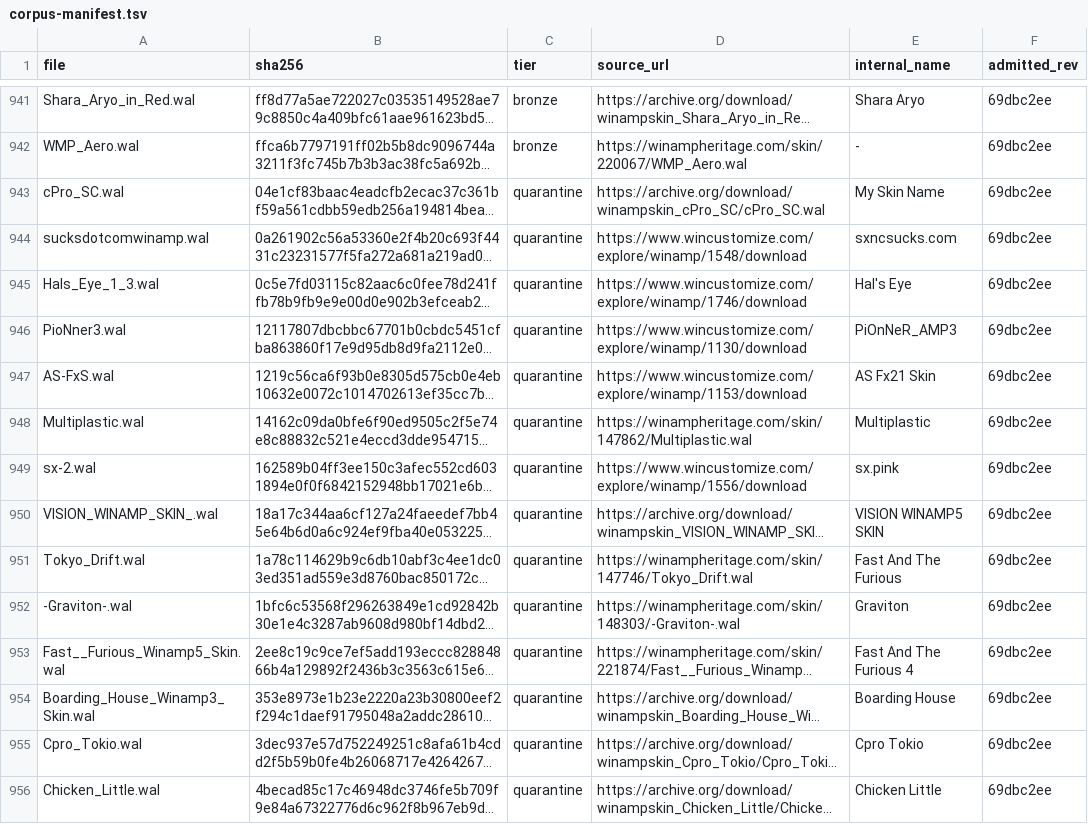
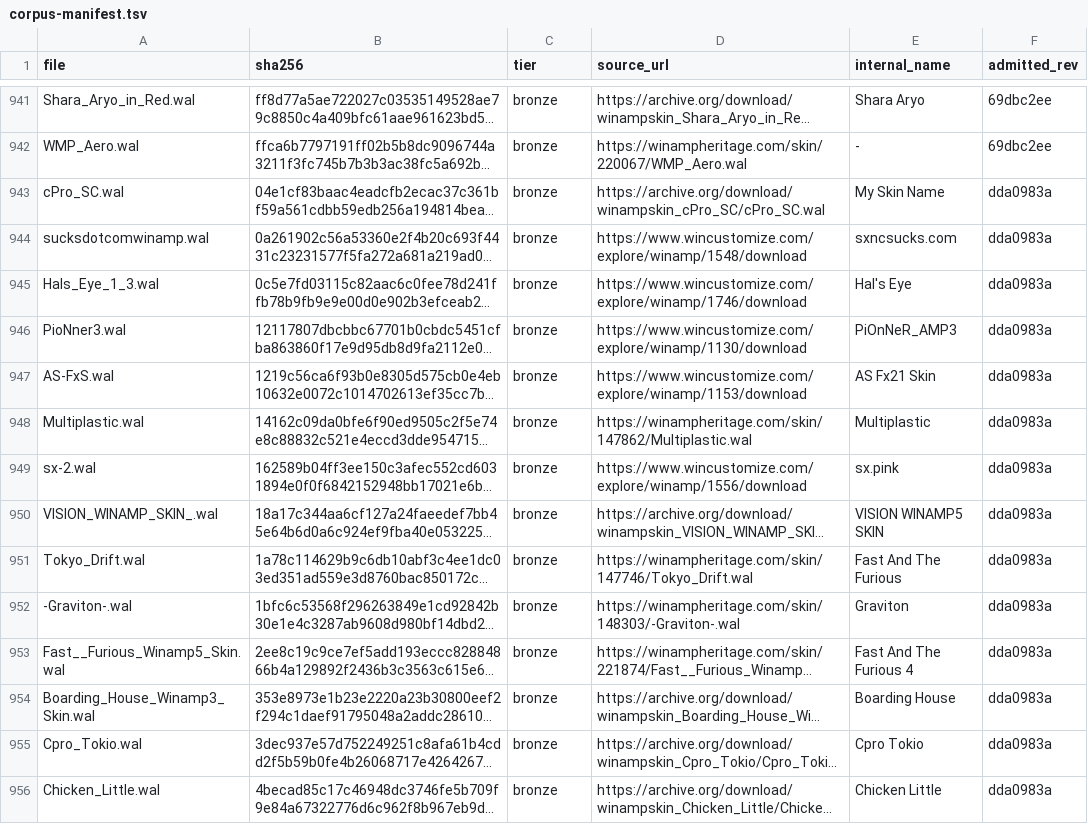
Before and after one commit to ad-repo/nullplayer, a TSV file: docs/winamp-modern/corpus-manifest.tsv, drawn as a sheet; only a part is shown, gaps mark what is left out; long unchanged cells end in …; the diff covers the shown part only; the diff names each change by its address in the sheet, - before the commit and + after, or states it on an @@ line.

```diff
--- a/docs/winamp-modern/corpus-manifest.tsv
+++ b/docs/winamp-modern/corpus-manifest.tsv
-C943:C956 (tier): quarantine
+C943:C956 (tier): bronze
-F943:F956 (admitted_rev): 69dbc2ee
+F943:F956 (admitted_rev): dda0983a
```
Also changed, not shown: 80 edited cells elsewhere in this file, 2 other files.
